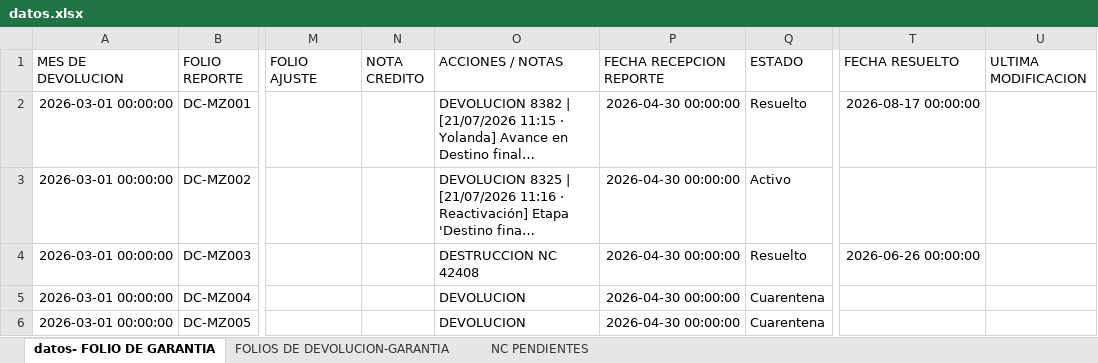
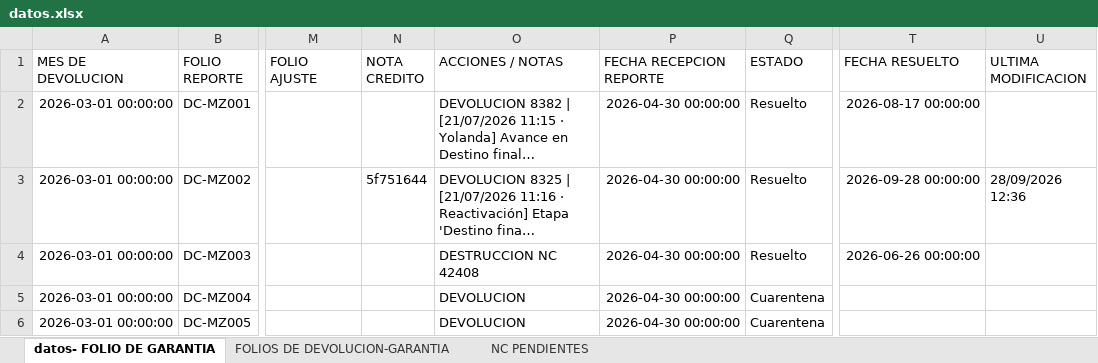
Before and after one commit to ftrevinor001-tr/dashboard-reclamaciones, an Excel workbook: datos.xlsx, sheet datos- FOLIO DE GARANTIA, drawn as a sheet; only a part is shown, gaps mark what is left out; long unchanged cells end in …; values as stored, in another font and other column widths than the file's, no borders; the diff names each change by its address in the sheet, - before the commit and + after, or states it on an @@ line.

Commit message:
Garantía DC-MZ002: Folio marcado como RESUELTO (fecha cierre 28/09/2026)

```diff
--- a/datos.xlsx (sheet datos- FOLIO DE GARANTIA)
+++ b/datos.xlsx (sheet datos- FOLIO DE GARANTIA)
-N3 (NOTA CREDITO): (empty)
+N3 (NOTA CREDITO): 5f751644
-Q3 (ESTADO): Activo
+Q3 (ESTADO): Resuelto
-T3 (FECHA RESUELTO): (empty)
+T3 (FECHA RESUELTO): 2026-09-28 00:00:00
-U3 (ULTIMA MODIFICACION): (empty)
+U3 (ULTIMA MODIFICACION): 28/09/2026 12:36
```
